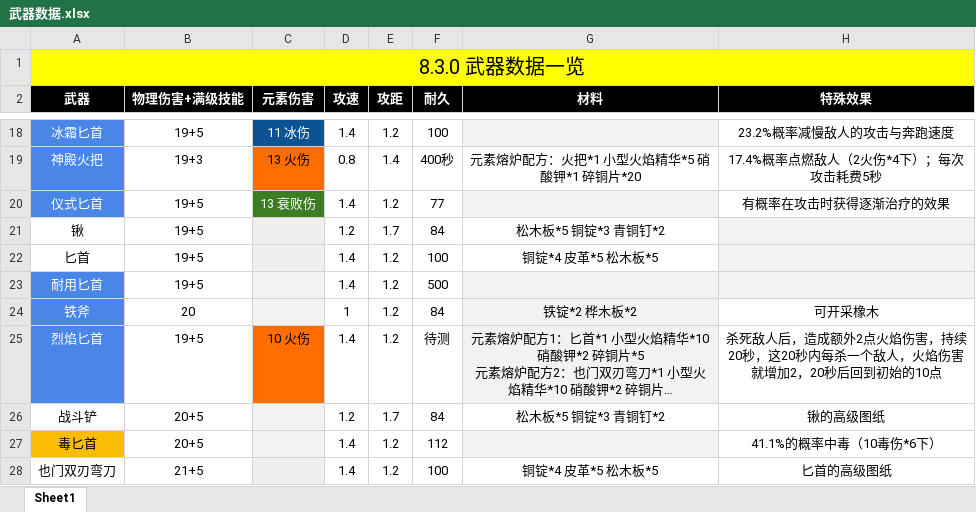
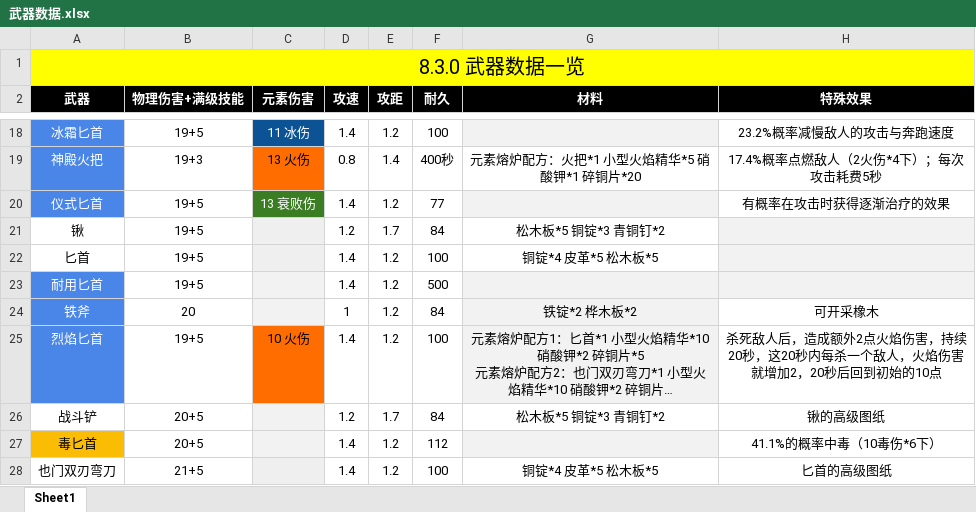
Before and after one commit to jasonXiao422/grimsoul-wiki, an Excel workbook: data-source/武器数据.xlsx, sheet Sheet1, drawn as a sheet; only a part is shown, gaps mark what is left out; long unchanged cells end in …; values as stored, in another font and other column widths than the file's, no borders; the diff names each change by its address in the sheet, - before the commit and + after, or states it on an @@ line.

```diff
--- a/data-source/武器数据.xlsx (sheet Sheet1)
+++ b/data-source/武器数据.xlsx (sheet Sheet1)
-F25 (耐久): 待测
+F25 (耐久): 100
```
Also changed, not shown: 1 other file.
